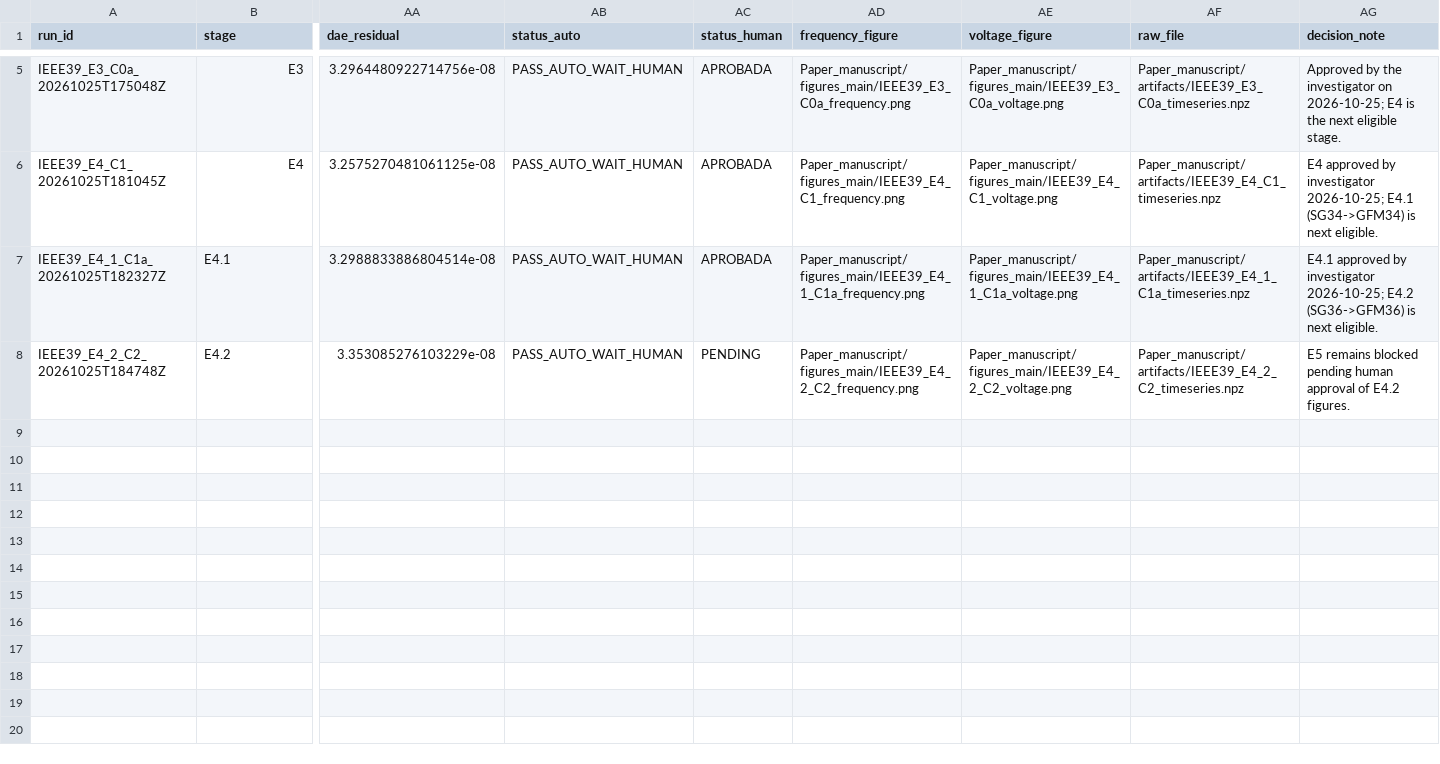
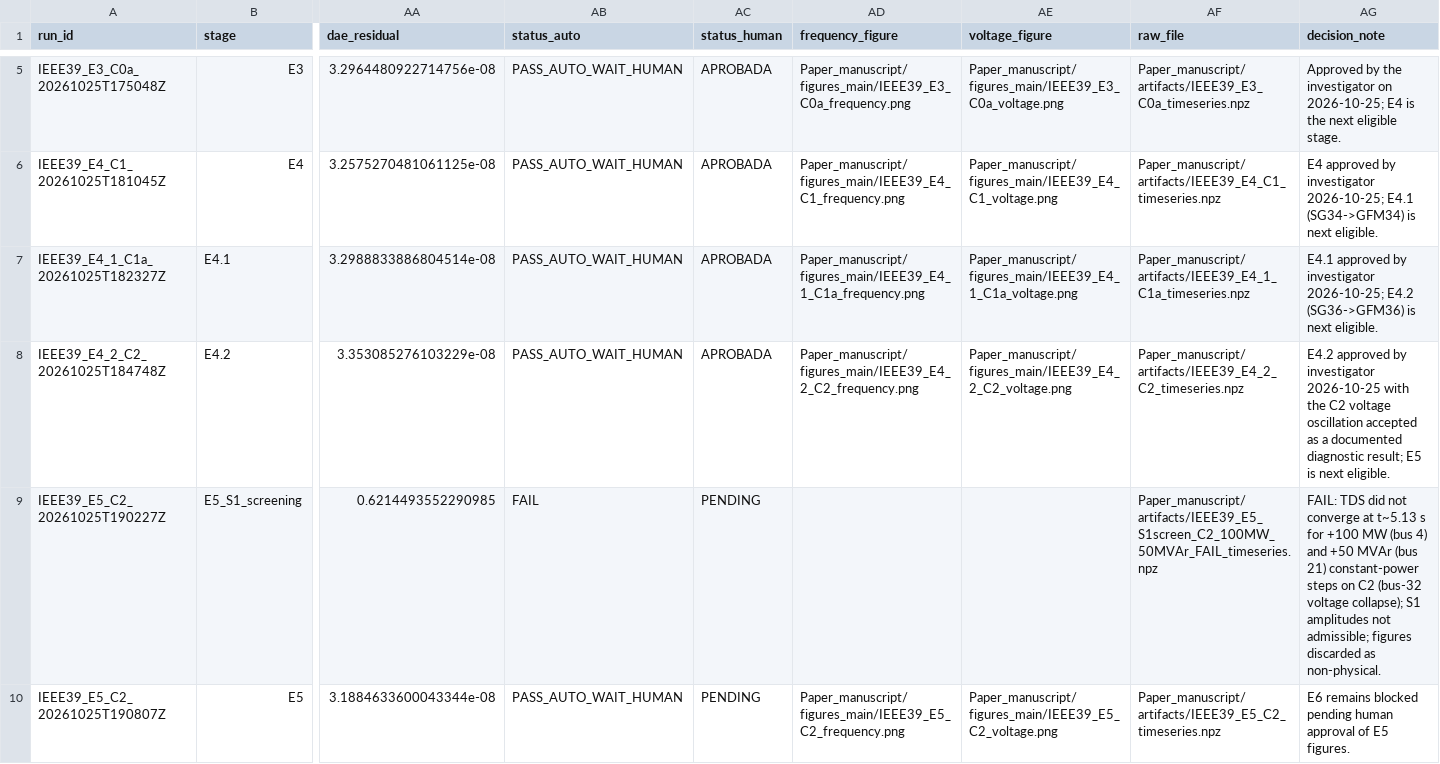
Before and after one commit to gemejiar/resilient_distributed_control_PS, a CSV file: Paper_manuscript/artifacts/experiment_matrix.csv, drawn as a sheet; only a part is shown, gaps mark what is left out; rows hold the shown columns only; the diff names each change by its address in the sheet, - before the commit and + after, or states it on an @@ line.

```diff
--- a/Paper_manuscript/artifacts/experiment_matrix.csv
+++ b/Paper_manuscript/artifacts/experiment_matrix.csv
-AC8 (status_human): PENDING
+AC8 (status_human): APROBADA
-AG8 (decision_note): E5 remains blocked pending human approval of E4.2 figures.
+AG8 (decision_note): E4.2 approved by investigator 2026-10-25 with the C2 voltage oscillation accepted as a documented diagnostic result; E5 is next eligible.
+row 9: IEEE39_E5_C2_20261025T190227Z | E5_S1_screening | 0.6214493552290985 | FAIL | PENDING |  |  | Paper_manuscript/artifacts/IEEE39_E5_S1screen_C2_100MW_50MVAr_FAIL_timeseries.npz | FAIL: TDS did not converge at t~5.13 s for +100 MW (bus 4) and +50 MVAr (bus 21) constant-power steps on C2 (bus-32 voltage collapse); S1 amplitudes not admissible; figures discarded as non-physical.
+row 10: IEEE39_E5_C2_20261025T190807Z | E5 | 3.1884633600043344e-08 | PASS_AUTO_WAIT_HUMAN | PENDING | Paper_manuscript/figures_main/IEEE39_E5_C2_frequency.png | Paper_manuscript/figures_main/IEEE39_E5_C2_voltage.png | Paper_manuscript/artifacts/IEEE39_E5_C2_timeseries.npz | E6 remains blocked pending human approval of E5 figures.
```
Also changed, not shown: ops/sted/traceability_matrix.csv, 10 other files.
